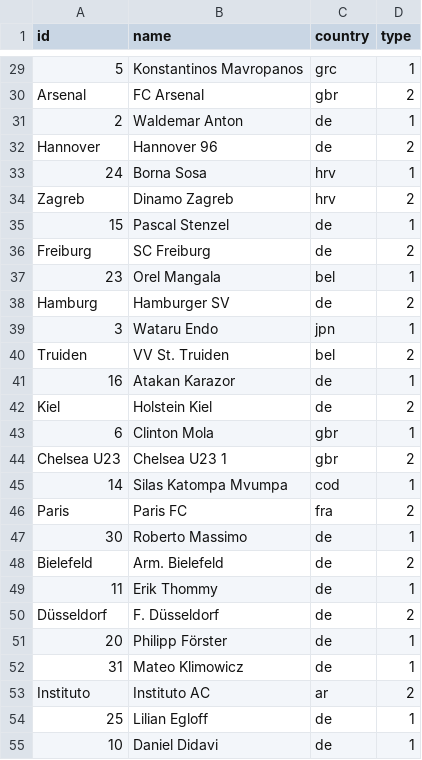
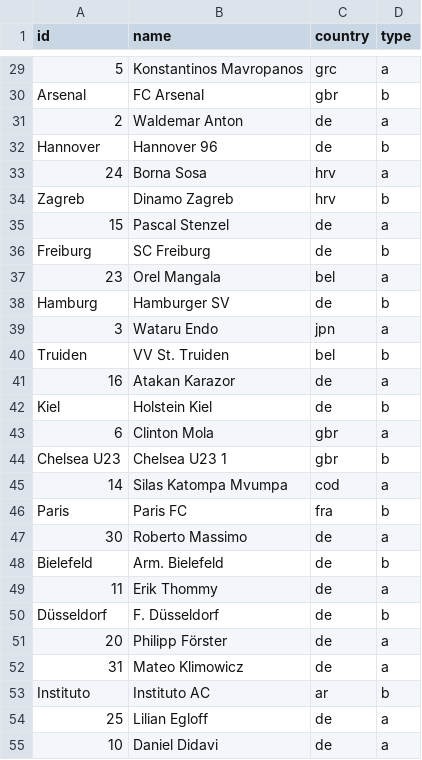
Before and after one commit to ha022/Testat-VfB, a CSV file: Nodelist VfB.csv, drawn as a sheet; only a part is shown, gaps mark what is left out; the diff covers the shown part only; the diff names each change by its address in the sheet, - before the commit and + after, or states it on an @@ line.

```diff
--- a/Nodelist VfB.csv
+++ b/Nodelist VfB.csv
-D29 (type): 1
+D29 (type): a
-D30 (type): 2
+D30 (type): b
-D31 (type): 1
+D31 (type): a
-D32 (type): 2
+D32 (type): b
-D33 (type): 1
+D33 (type): a
-D34 (type): 2
+D34 (type): b
-D35 (type): 1
+D35 (type): a
-D36 (type): 2
+D36 (type): b
-D37 (type): 1
+D37 (type): a
-D38 (type): 2
+D38 (type): b
-D39 (type): 1
+D39 (type): a
-D40 (type): 2
+D40 (type): b
-D41 (type): 1
+D41 (type): a
-D42 (type): 2
+D42 (type): b
-D43 (type): 1
+D43 (type): a
-D44 (type): 2
+D44 (type): b
-D45 (type): 1
+D45 (type): a
-D46 (type): 2
+D46 (type): b
-D47 (type): 1
+D47 (type): a
-D48 (type): 2
+D48 (type): b
-D49 (type): 1
+D49 (type): a
-D50 (type): 2
+D50 (type): b
-D51:D52 (type): 1
+D51:D52 (type): a
-D53 (type): 2
+D53 (type): b
-D54:D55 (type): 1
+D54:D55 (type): a
```
Also changed, not shown: 31 edited cells elsewhere in this file.
